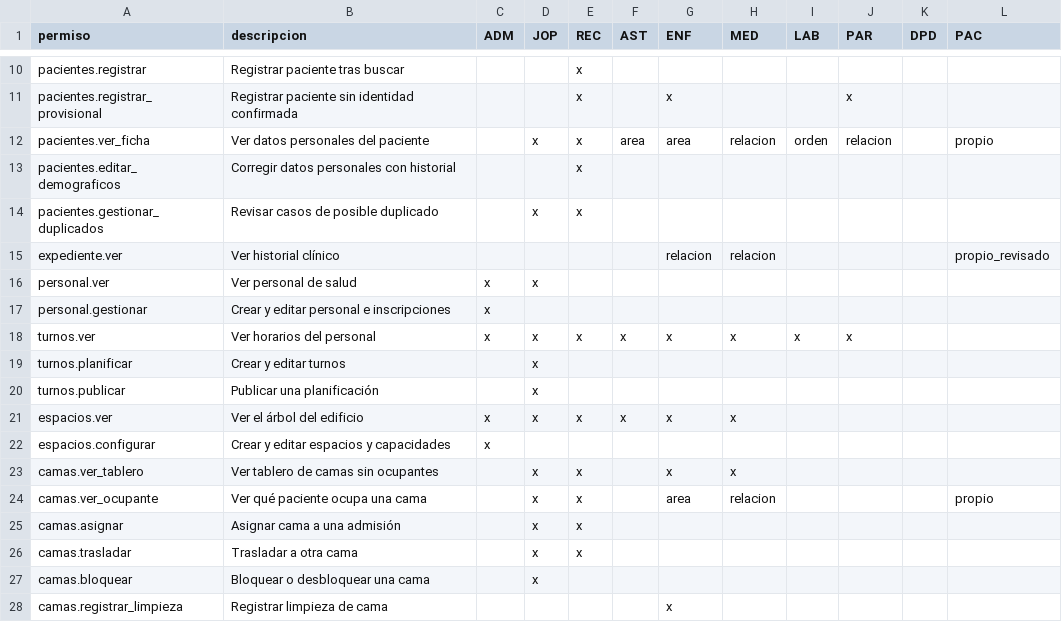
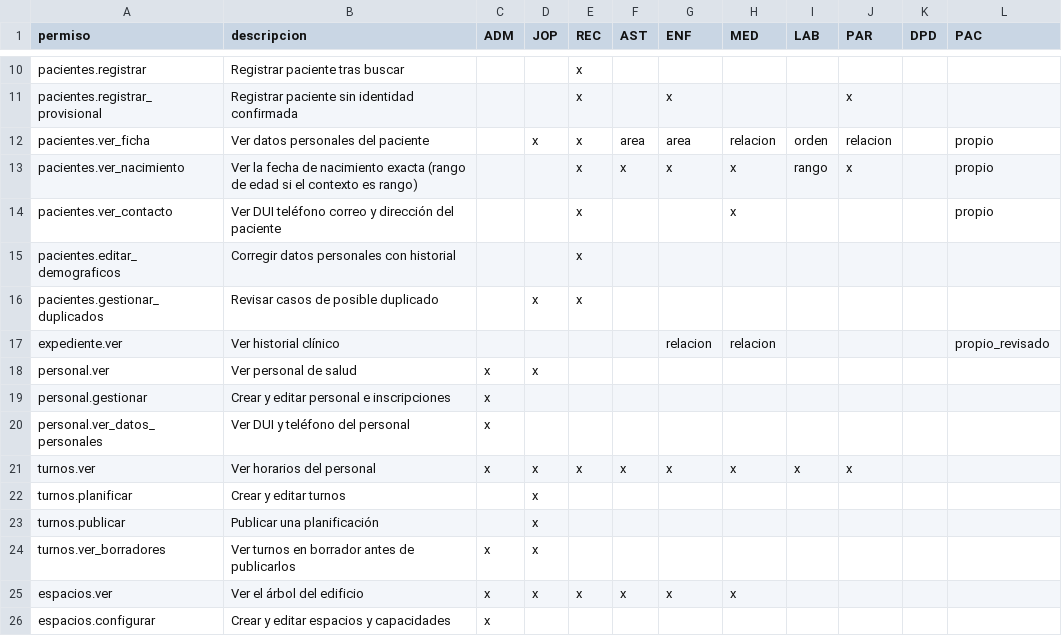
Before and after one commit to jojosenthusiast/Gestion_hospitalaria_universitaria_Climesa, a CSV file: docs/arquitectura/datos/permisos.csv, drawn as a sheet; only a part is shown, gaps mark what is left out; the shorter side is filled out with more unchanged rows.

Commit message:
feat(acceso): agrega permisos de atributo y bandera de rol de trabajo en migraciones nuevas

```diff
--- a/docs/arquitectura/datos/permisos.csv
+++ b/docs/arquitectura/datos/permisos.csv
@@ -12,2 +12,4 @@ pacientes.registrar_provisional,Registrar paciente sin identidad confirmada,,,x,
 pacientes.ver_ficha,Ver datos personales del paciente,,x,x,area,area,relacion,orden,relacion,,propio
+pacientes.ver_nacimiento,Ver la fecha de nacimiento exacta (rango de edad si el contexto es rango),,,x,x,x,x,rango,x,,propio
+pacientes.ver_contacto,Ver DUI teléfono correo y dirección del paciente,,,x,,,x,,,,propio
 pacientes.editar_demograficos,Corregir datos personales con historial,,,x,,,,,,,
@@ -17,2 +19,3 @@ personal.ver,Ver personal de salud,x,x,,,,,,,,
 personal.gestionar,Crear y editar personal e inscripciones,x,,,,,,,,,
+personal.ver_datos_personales,Ver DUI y teléfono del personal,x,,,,,,,,,
 turnos.ver,Ver horarios del personal,x,x,x,x,x,x,x,x,,
@@ -20,2 +23,3 @@ turnos.planificar,Crear y editar turnos,,x,,,,,,,,
 turnos.publicar,Publicar una planificación,,x,,,,,,,,
+turnos.ver_borradores,Ver turnos en borrador antes de publicarlos,x,x,,,,,,,,
 espacios.ver,Ver el árbol del edificio,x,x,x,x,x,x,,,,
```
Also changed, not shown: 6 other files.
